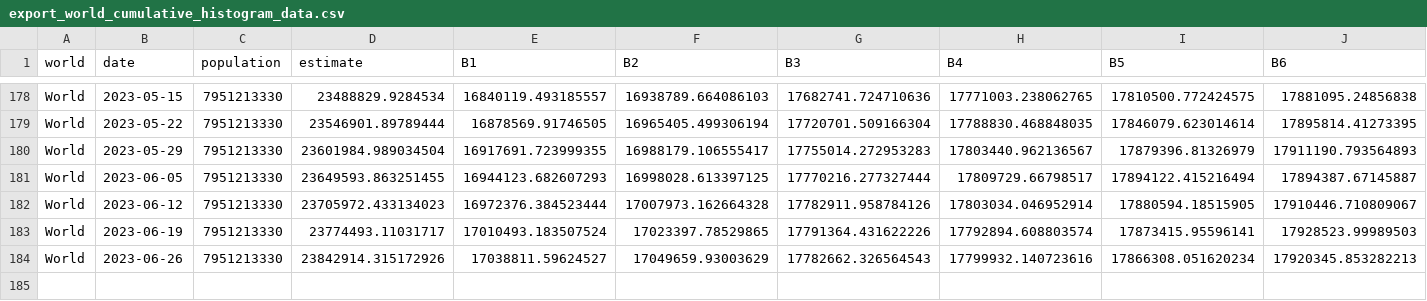
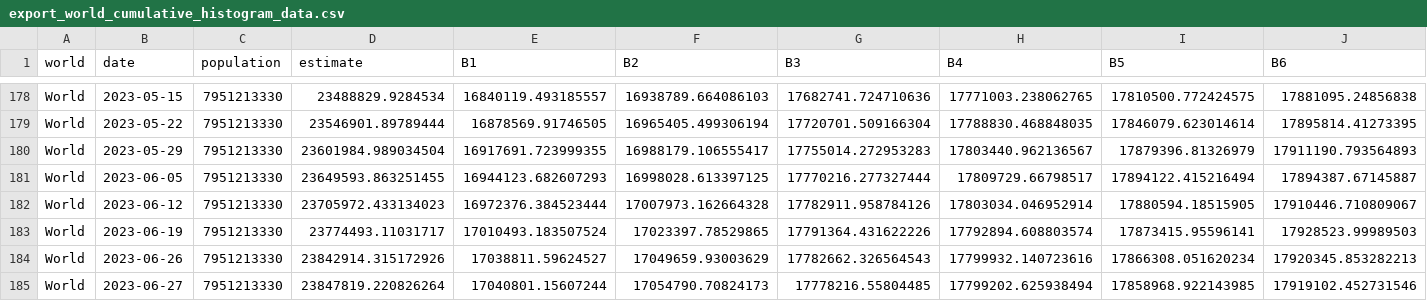
Before and after one commit to PaulMainwood/covid-19-the-economist-global-excess-deaths-model, a CSV file: output-data/export_world_cumulative_histogram_data.csv, drawn as a sheet; only a part is shown, gaps mark what is left out; rows hold the shown columns only; the diff names each change by its address in the sheet, - before the commit and + after, or states it on an @@ line.

```diff
--- a/output-data/export_world_cumulative_histogram_data.csv
+++ b/output-data/export_world_cumulative_histogram_data.csv
+row 185: World | 2023-06-27 | 7951213330 | 23847819.220826264 | 17040801.15607244 | 17054790.70824173 | 17778216.55804485 | 17799202.625938494 | 17858968.922143985 | 17919102.452731546
```
Also changed, not shown: output-data/output-by-alternative-regions/export_regions_un_subregion.csv, output-data/output-by-alternative-regions/export_regions_un_subregion_cumulative.csv, 56 other files.
